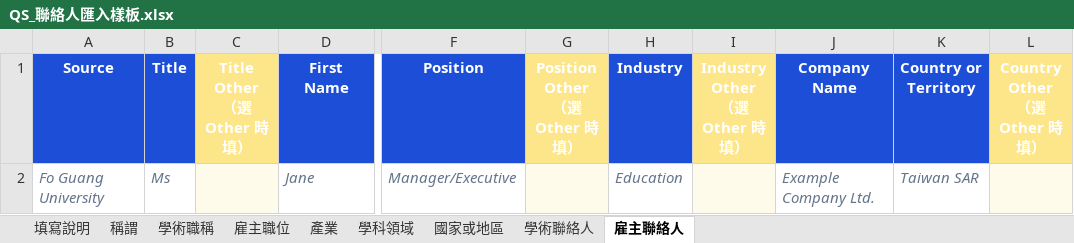
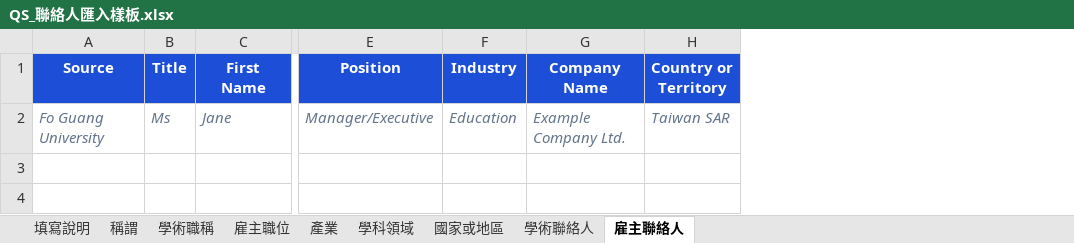
Before and after one commit to Sixshoes/qs-contact-submission, an Excel workbook: public/templates/QS_聯絡人匯入樣板.xlsx, sheet 雇主聯絡人, drawn as a sheet; only a part is shown, gaps mark what is left out; values as stored, in another font and other column widths than the file's, no borders; the diff names each change by its address in the sheet, - before the commit and + after, or states it on an @@ line.

```diff
--- a/public/templates/QS_聯絡人匯入樣板.xlsx (sheet 雇主聯絡人)
+++ b/public/templates/QS_聯絡人匯入樣板.xlsx (sheet 雇主聯絡人)
-column C (Title Other （選 Other 時填）), empty
-column G (Position Other （選 Other 時填）), empty
-column I (Industry Other （選 Other 時填）), empty
-column L (Country Other （選 Other 時填）), empty
```
Also changed, not shown: sheet 學術聯絡人, sheet 填寫說明, 4 other files.
